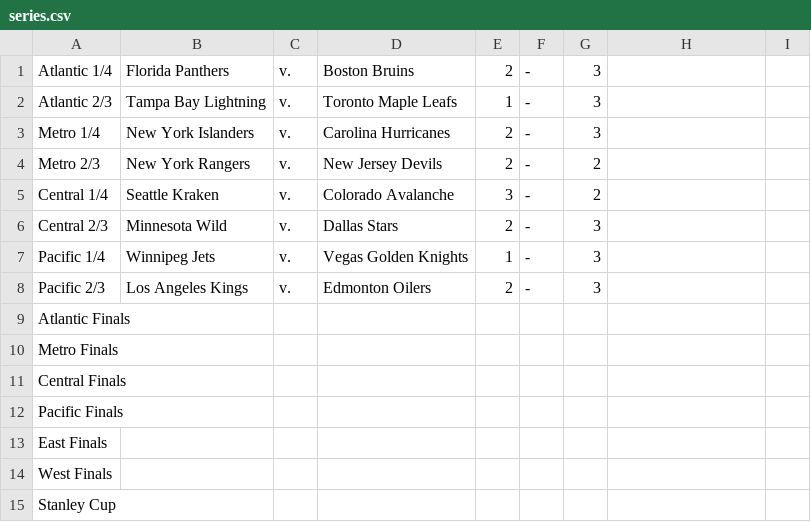
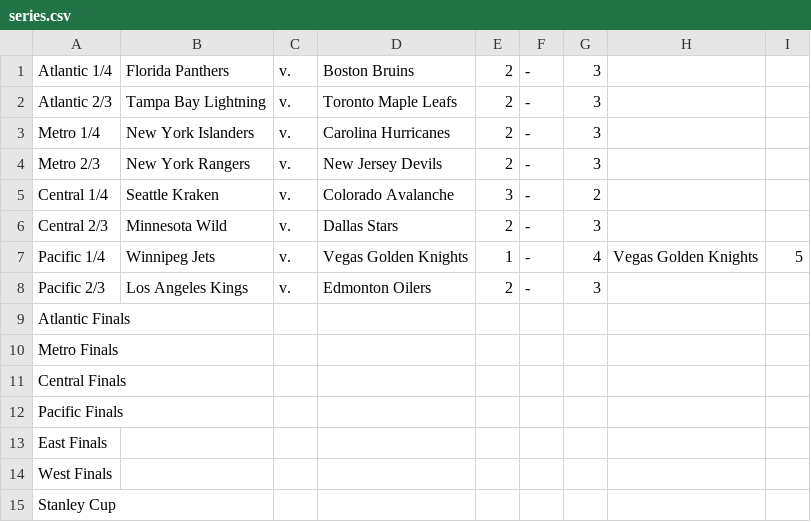
Before and after one commit to jack-bowman/enantiomers, a CSV file: series.csv, drawn as a sheet.

Commit message:
April 28, at 08:00AM

```diff
--- a/series.csv
+++ b/series.csv
@@ -1,8 +1,8 @@
 Atlantic 1/4,Florida Panthers,v.,Boston Bruins,2,-,3, ,
-Atlantic 2/3,Tampa Bay Lightning,v.,Toronto Maple Leafs,1,-,3, ,
+Atlantic 2/3,Tampa Bay Lightning,v.,Toronto Maple Leafs,2,-,3, ,
 Metro 1/4,New York Islanders,v.,Carolina Hurricanes,2,-,3, ,
-Metro 2/3,New York Rangers,v.,New Jersey Devils,2,-,2, ,
+Metro 2/3,New York Rangers,v.,New Jersey Devils,2,-,3, ,
 Central 1/4,Seattle Kraken,v.,Colorado Avalanche,3,-,2, ,
 Central 2/3,Minnesota Wild,v.,Dallas Stars,2,-,3, ,
-Pacific 1/4,Winnipeg Jets,v.,Vegas Golden Knights,1,-,3, ,
+Pacific 1/4,Winnipeg Jets,v.,Vegas Golden Knights,1,-,4,Vegas Golden Knights,5
 Pacific 2/3,Los Angeles Kings,v.,Edmonton Oilers,2,-,3, ,
```
